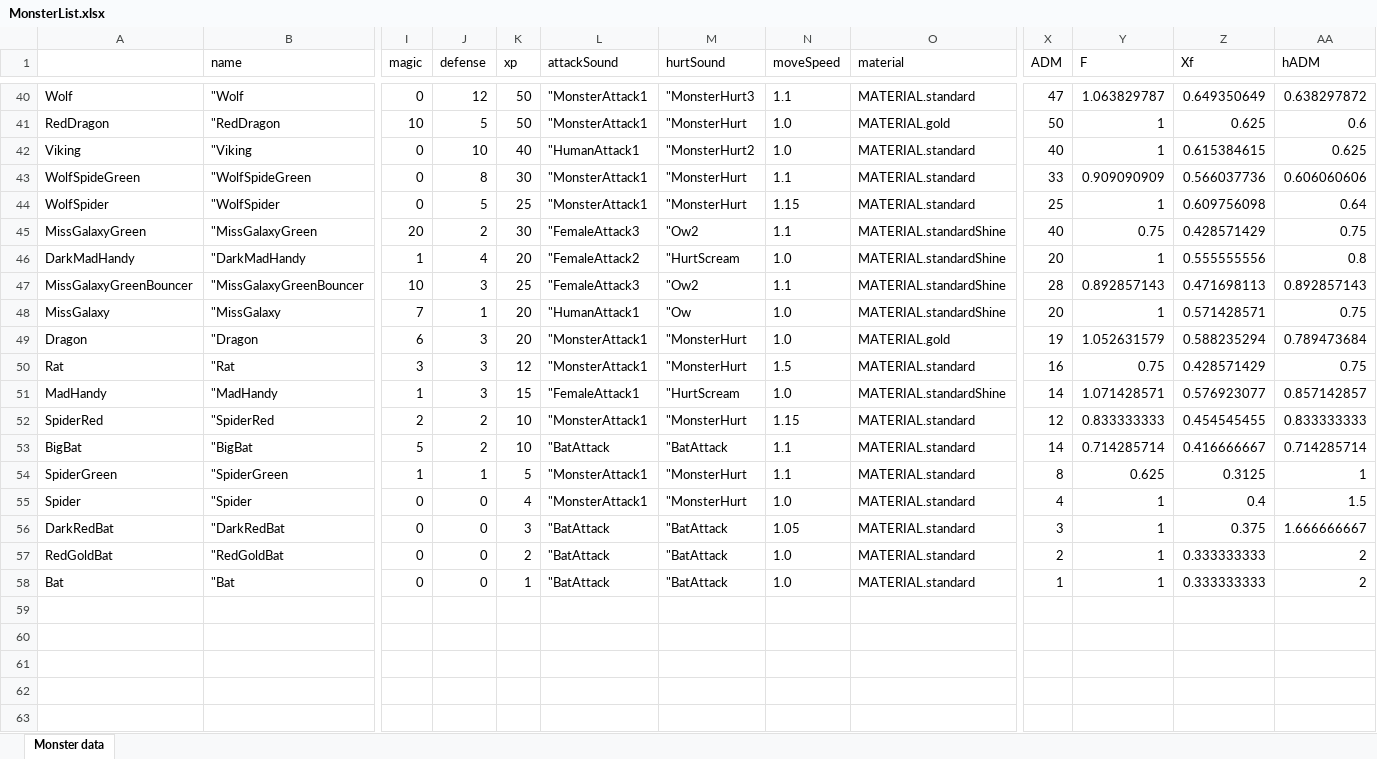
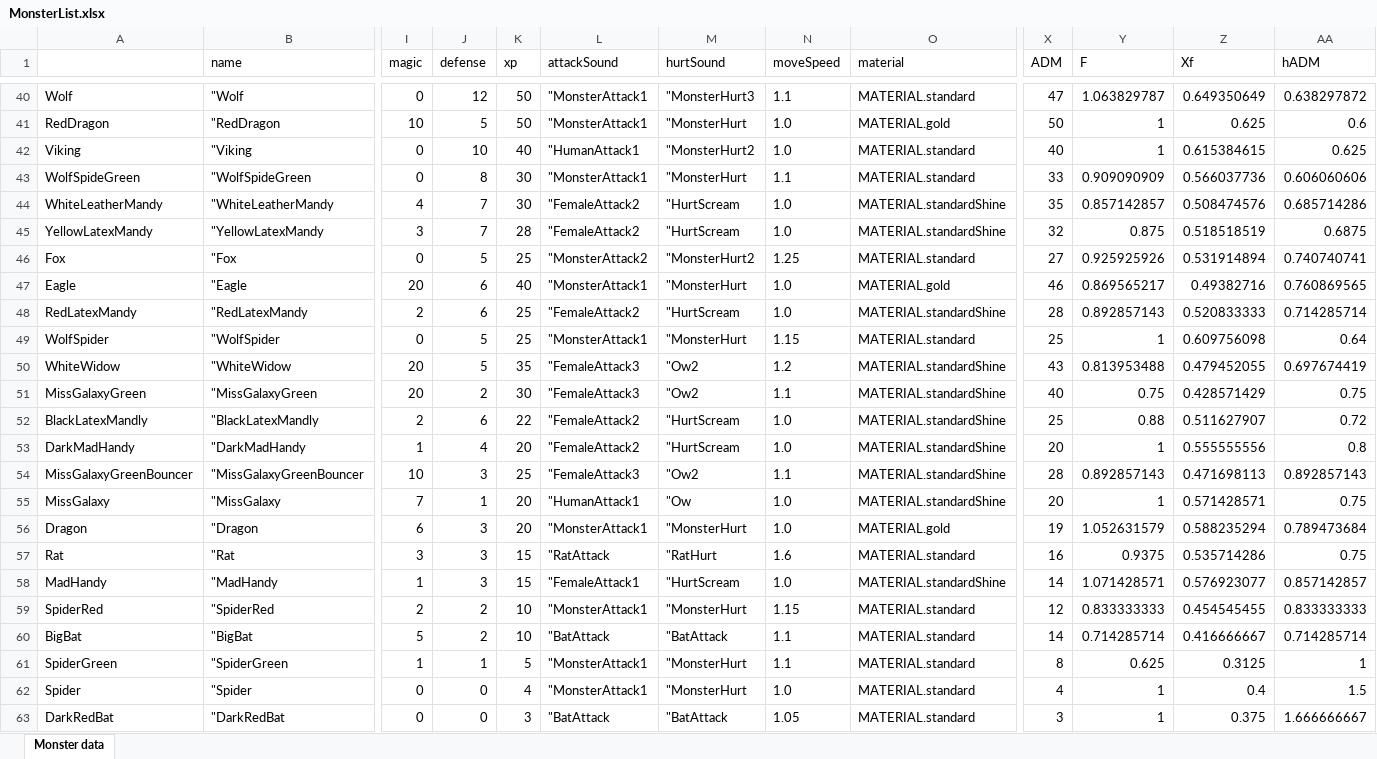
Before and after one commit to lovroselic/FearTheFear, an Excel workbook: Code/Python/MonsterList.xlsx, sheet Monster data, drawn as a sheet; only a part is shown, gaps mark what is left out; the shorter side is filled out with more unchanged rows; values as stored, in another font and other column widths than the file's, no borders; addresses are those after the commit; rows hold the shown columns only; the diff names each change by its address in the sheet, - before the commit and + after, or states it on an @@ line.

```diff
--- a/Code/Python/MonsterList.xlsx (sheet Monster data)
+++ b/Code/Python/MonsterList.xlsx (sheet Monster data)
+row 44: WhiteLeatherMandy | "WhiteLeatherMandy | 4 | 7 | 30 | "FemaleAttack2 | "HurtScream | 1.0 | MATERIAL.standardShine | 35 | 0.857142857 | 0.508474576 | 0.685714286
+row 45: YellowLatexMandy | "YellowLatexMandy | 3 | 7 | 28 | "FemaleAttack2 | "HurtScream | 1.0 | MATERIAL.standardShine | 32 | 0.875 | 0.518518519 | 0.6875
+row 46: Fox | "Fox | 0 | 5 | 25 | "MonsterAttack2 | "MonsterHurt2 | 1.25 | MATERIAL.standard | 27 | 0.925925926 | 0.531914894 | 0.740740741
+row 47: Eagle | "Eagle | 20 | 6 | 40 | "MonsterAttack1 | "MonsterHurt | 1.0 | MATERIAL.gold | 46 | 0.869565217 | 0.49382716 | 0.760869565
+row 48: RedLatexMandy | "RedLatexMandy | 2 | 6 | 25 | "FemaleAttack2 | "HurtScream | 1.0 | MATERIAL.standardShine | 28 | 0.892857143 | 0.520833333 | 0.714285714
+row 50: WhiteWidow | "WhiteWidow | 20 | 5 | 35 | "FemaleAttack3 | "Ow2 | 1.2 | MATERIAL.standardShine | 43 | 0.813953488 | 0.479452055 | 0.697674419
+row 52: BlackLatexMandly | "BlackLatexMandly | 2 | 6 | 22 | "FemaleAttack2 | "HurtScream | 1.0 | MATERIAL.standardShine | 25 | 0.88 | 0.511627907 | 0.72
-K57 (xp): 12
+K57 (xp): 15
-L57 (attackSound): "MonsterAttack1
+L57 (attackSound): "RatAttack
-M57 (hurtSound): "MonsterHurt
+M57 (hurtSound): "RatHurt
-N57 (moveSpeed): 1.5
+N57 (moveSpeed): 1.6
-Y57 (F): 0.75
+Y57 (F): 0.9375
-Z57 (Xf): 0.428571429
+Z57 (Xf): 0.535714286
```
Also changed, not shown: 21 other files.
